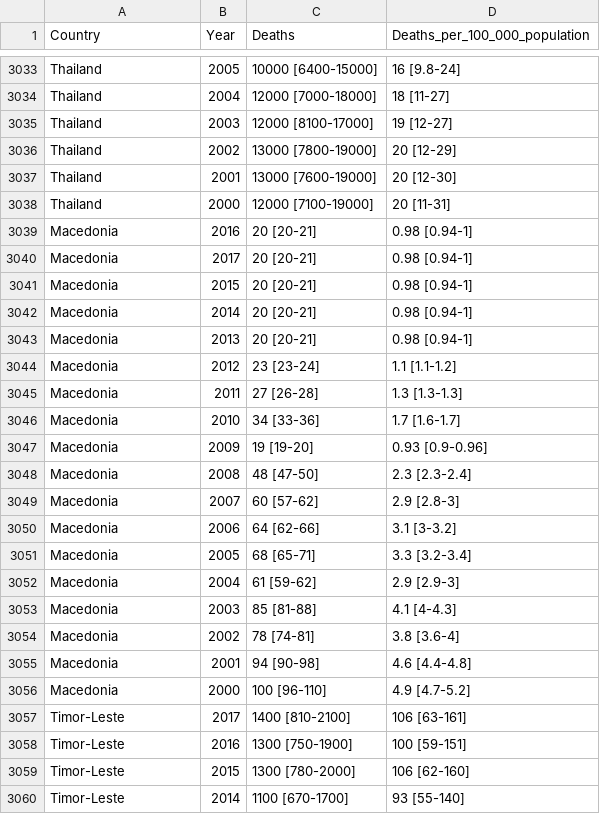
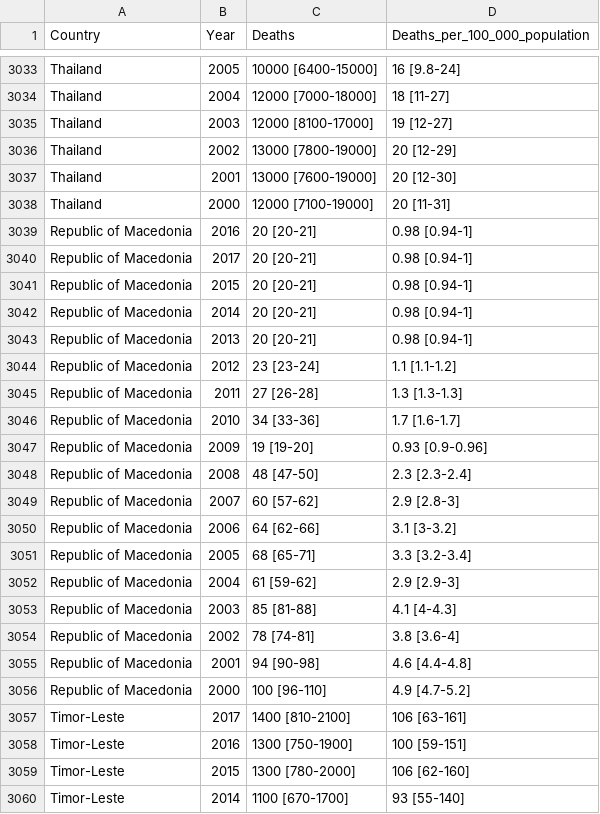
Before and after one commit to Remy93130/PyProject, a CSV file: static/raw_data.csv, drawn as a sheet; only a part is shown, gaps mark what is left out; the diff covers the shown part only.

```diff
--- a/static/raw_data.csv
+++ b/static/raw_data.csv
@@ -3038,20 +3038,20 @@
 "Thailand"," 2000","12000 [7100-19000]","20 [11-31]"
-"Macedonia"," 2016","20 [20-21]","0.98 [0.94-1]"
-"Macedonia"," 2017","20 [20-21]","0.98 [0.94-1]"
-"Macedonia"," 2015","20 [20-21]","0.98 [0.94-1]"
-"Macedonia"," 2014","20 [20-21]","0.98 [0.94-1]"
-"Macedonia"," 2013","20 [20-21]","0.98 [0.94-1]"
-"Macedonia"," 2012","23 [23-24]","1.1 [1.1-1.2]"
-"Macedonia"," 2011","27 [26-28]","1.3 [1.3-1.3]"
-"Macedonia"," 2010","34 [33-36]","1.7 [1.6-1.7]"
-"Macedonia"," 2009","19 [19-20]","0.93 [0.9-0.96]"
-"Macedonia"," 2008","48 [47-50]","2.3 [2.3-2.4]"
-"Macedonia"," 2007","60 [57-62]","2.9 [2.8-3]"
-"Macedonia"," 2006","64 [62-66]","3.1 [3-3.2]"
-"Macedonia"," 2005","68 [65-71]","3.3 [3.2-3.4]"
-"Macedonia"," 2004","61 [59-62]","2.9 [2.9-3]"
-"Macedonia"," 2003","85 [81-88]","4.1 [4-4.3]"
-"Macedonia"," 2002","78 [74-81]","3.8 [3.6-4]"
-"Macedonia"," 2001","94 [90-98]","4.6 [4.4-4.8]"
-"Macedonia"," 2000","100 [96-110]","4.9 [4.7-5.2]"
+"Republic of Macedonia"," 2016","20 [20-21]","0.98 [0.94-1]"
+"Republic of Macedonia"," 2017","20 [20-21]","0.98 [0.94-1]"
+"Republic of Macedonia"," 2015","20 [20-21]","0.98 [0.94-1]"
+"Republic of Macedonia"," 2014","20 [20-21]","0.98 [0.94-1]"
+"Republic of Macedonia"," 2013","20 [20-21]","0.98 [0.94-1]"
+"Republic of Macedonia"," 2012","23 [23-24]","1.1 [1.1-1.2]"
+"Republic of Macedonia"," 2011","27 [26-28]","1.3 [1.3-1.3]"
+"Republic of Macedonia"," 2010","34 [33-36]","1.7 [1.6-1.7]"
+"Republic of Macedonia"," 2009","19 [19-20]","0.93 [0.9-0.96]"
+"Republic of Macedonia"," 2008","48 [47-50]","2.3 [2.3-2.4]"
+"Republic of Macedonia"," 2007","60 [57-62]","2.9 [2.8-3]"
+"Republic of Macedonia"," 2006","64 [62-66]","3.1 [3-3.2]"
+"Republic of Macedonia"," 2005","68 [65-71]","3.3 [3.2-3.4]"
+"Republic of Macedonia"," 2004","61 [59-62]","2.9 [2.9-3]"
+"Republic of Macedonia"," 2003","85 [81-88]","4.1 [4-4.3]"
+"Republic of Macedonia"," 2002","78 [74-81]","3.8 [3.6-4]"
+"Republic of Macedonia"," 2001","94 [90-98]","4.6 [4.4-4.8]"
+"Republic of Macedonia"," 2000","100 [96-110]","4.9 [4.7-5.2]"
 "Timor-Leste"," 2017","1400 [810-2100]","106 [63-161]"
```
Also changed, not shown: 36 edited cells elsewhere in this file, 2 other files.
